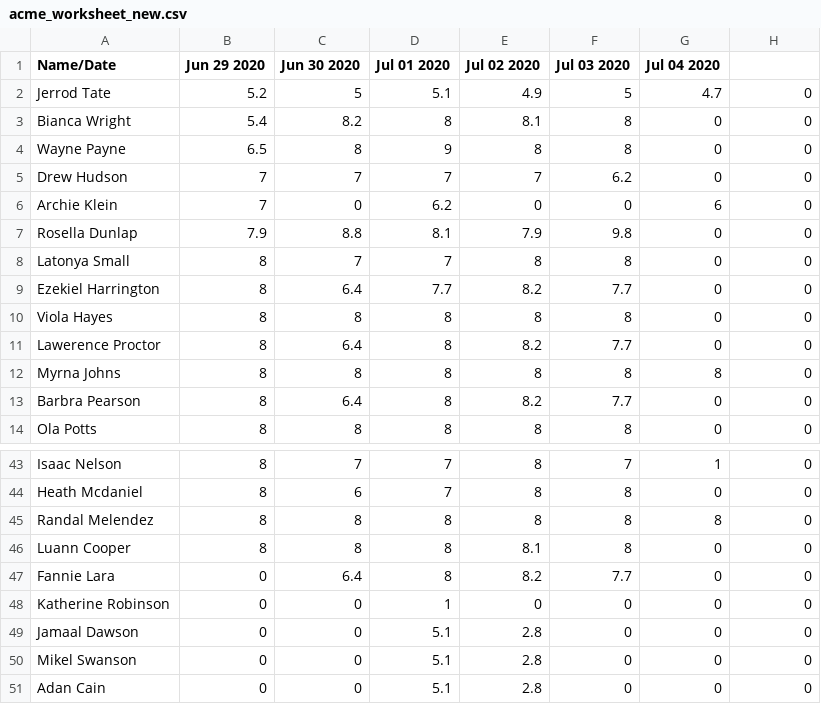
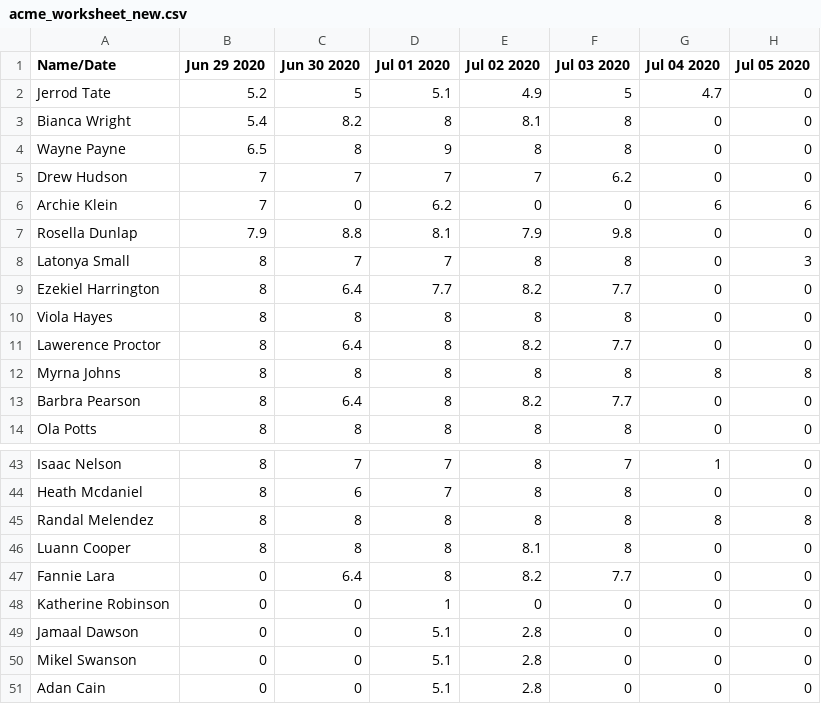
Before and after one commit to AnDrew0o/TestEx, a CSV file: acme_worksheet_new.csv, drawn as a sheet; only a part is shown, gaps mark what is left out; the diff covers the shown part only.

```diff
--- a/acme_worksheet_new.csv
+++ b/acme_worksheet_new.csv
@@ -1,2 +1,2 @@
-Name/Date, Jun 29 2020,Jun 30 2020,Jul 01 2020,Jul 02 2020,Jul 03 2020,Jul 04 2020
+Name/Date, Jun 29 2020,Jun 30 2020,Jul 01 2020,Jul 02 2020,Jul 03 2020,Jul 04 2020,Jul 05 2020
 Jerrod Tate,5.2,5,5.1,4.9,5,4.7,0
@@ -5,5 +5,5 @@ Wayne Payne,6.5,8,9,8,8,0,0
 Drew Hudson,7,7,7,7,6.2,0,0
-Archie Klein,7,0,6.2,0,0,6,0
+Archie Klein,7,0,6.2,0,0,6,6
 Rosella Dunlap,7.9,8.8,8.1,7.9,9.8,0,0
-Latonya Small,8,7,7,8,8,0,0
+Latonya Small,8,7,7,8,8,0,3
 Ezekiel Harrington,8,6.4,7.7,8.2,7.7,0,0
@@ -11,3 +11,3 @@ Viola Hayes,8,8,8,8,8,0,0
 Lawerence Proctor,8,6.4,8,8.2,7.7,0,0
-Myrna Johns,8,8,8,8,8,8,0
+Myrna Johns,8,8,8,8,8,8,8
 Barbra Pearson,8,6.4,8,8.2,7.7,0,0
@@ -44,3 +44,3 @@ Isaac Nelson,8,7,7,8,7,1,0
 Heath Mcdaniel,8,6,7,8,8,0,0
-Randal Melendez,8,8,8,8,8,8,0
+Randal Melendez,8,8,8,8,8,8,8
 Luann Cooper,8,8,8,8.1,8,0,0
```
Also changed, not shown: 11 edited cells elsewhere in this file, 1 other file.
